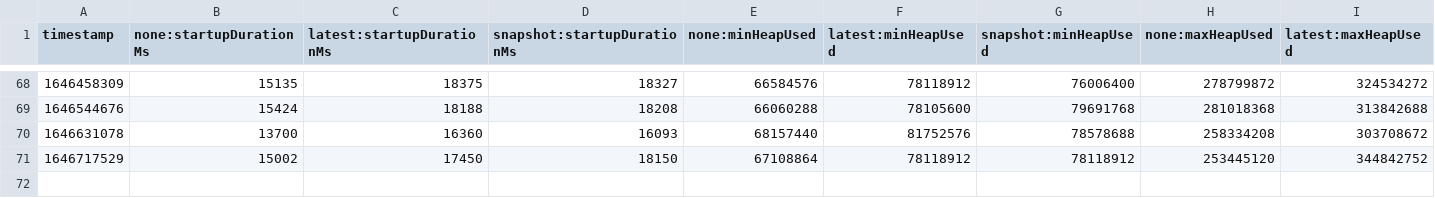
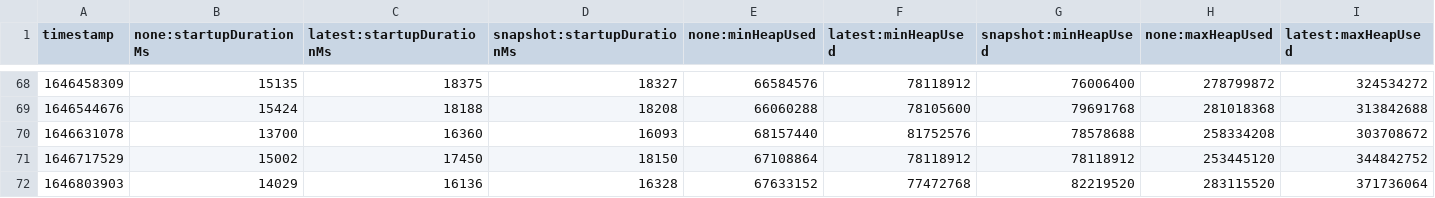
Before and after one commit to dynatrace-oss-contrib/opentelemetry-java-instrumentation, a CSV file: benchmark-overhead/results/release/results.csv, drawn as a sheet; only a part is shown, gaps mark what is left out; rows hold the shown columns only; the diff names each change by its address in the sheet, - before the commit and + after, or states it on an @@ line.

```diff
--- a/benchmark-overhead/results/release/results.csv
+++ b/benchmark-overhead/results/release/results.csv
+row 72: 1646803903 | 14029 | 16136 | 16328 | 67633152 | 77472768 | 82219520 | 283115520 | 371736064
```
Also changed, not shown: 1 other file.
